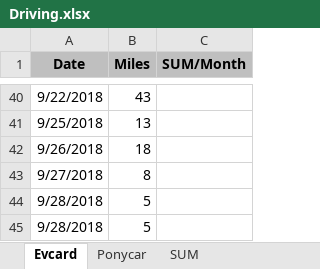
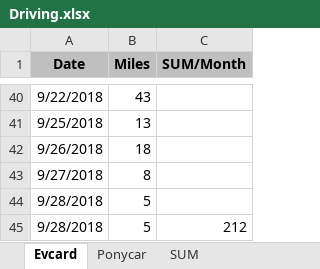
Before and after one commit to pure-study/misc, an Excel workbook: src/main/resources/Driving.xlsx, sheet Evcard, drawn as a sheet; only a part is shown, gaps mark what is left out; values as stored, in another font and other column widths than the file's, no borders; the diff names each change by its address in the sheet, - before the commit and + after, or states it on an @@ line.

```diff
--- a/src/main/resources/Driving.xlsx (sheet Evcard)
+++ b/src/main/resources/Driving.xlsx (sheet Evcard)
-C45 (SUM/Month): (empty)
+C45 (SUM/Month): 212
```
Also changed, not shown: sheet Ponycar, sheet SUM.
